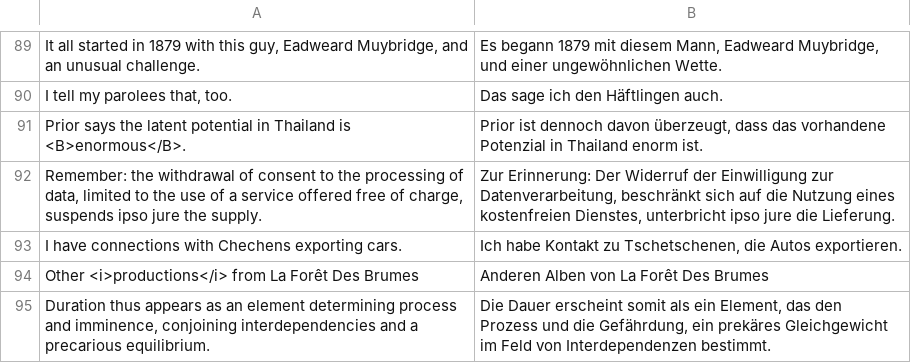
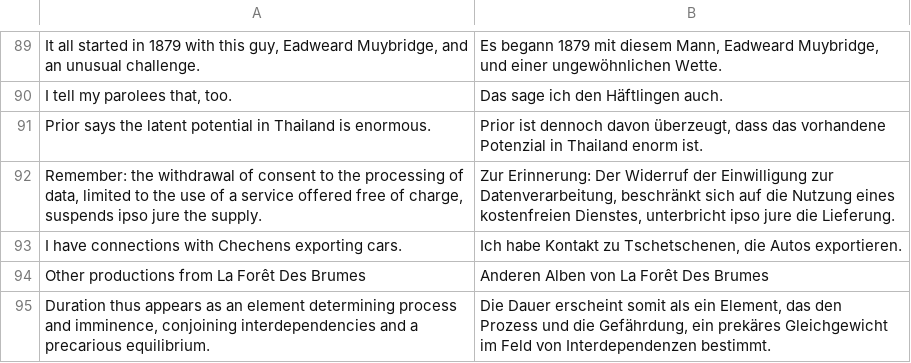
Before and after one commit to VivekRamalingamK/coding_challenge_interview, a CSV file: translations_api/translation_data_cleaned.csv, drawn as a sheet; only a part is shown, gaps mark what is left out; the diff covers the shown part only; the diff names each change by its address in the sheet, - before the commit and + after, or states it on an @@ line.

```diff
--- a/translations_api/translation_data_cleaned.csv
+++ b/translations_api/translation_data_cleaned.csv
-A91: …Thailand is <B>enormous</B>.
+A91: …Thailand is enormous.
-A94: Other <i>productions</i> from La…
+A94: Other productions from La…
```
Also changed, not shown: 21 edited cells elsewhere in this file, 3 other files.
